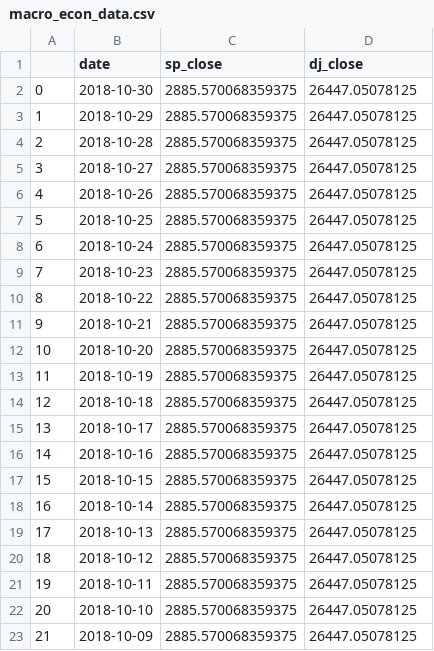
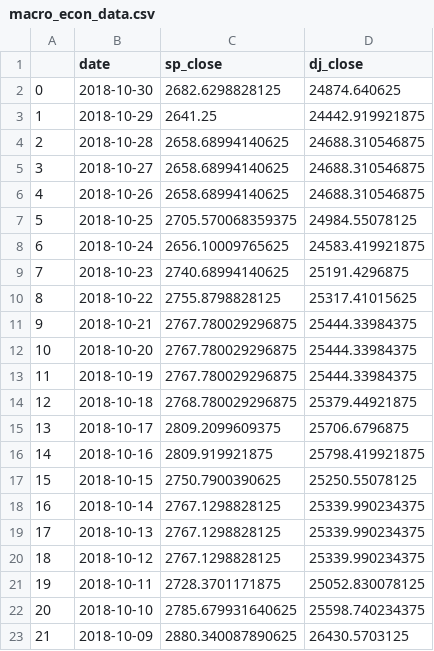
Before and after one commit to kejsiStruga/bitcoin-price-prediction, a CSV file: bitcoin_price_prediction/macro_econ_data.csv, drawn as a sheet; only a part is shown; the diff covers the shown part only.

```diff
--- a/bitcoin_price_prediction/macro_econ_data.csv
+++ b/bitcoin_price_prediction/macro_econ_data.csv
@@ -1,23 +1,23 @@
 ,date,sp_close,dj_close
-0,2018-10-30,2885.570068359375,26447.05078125
-1,2018-10-29,2885.570068359375,26447.05078125
-2,2018-10-28,2885.570068359375,26447.05078125
-3,2018-10-27,2885.570068359375,26447.05078125
-4,2018-10-26,2885.570068359375,26447.05078125
-5,2018-10-25,2885.570068359375,26447.05078125
-6,2018-10-24,2885.570068359375,26447.05078125
-7,2018-10-23,2885.570068359375,26447.05078125
-8,2018-10-22,2885.570068359375,26447.05078125
-9,2018-10-21,2885.570068359375,26447.05078125
-10,2018-10-20,2885.570068359375,26447.05078125
-11,2018-10-19,2885.570068359375,26447.05078125
-12,2018-10-18,2885.570068359375,26447.05078125
-13,2018-10-17,2885.570068359375,26447.05078125
-14,2018-10-16,2885.570068359375,26447.05078125
-15,2018-10-15,2885.570068359375,26447.05078125
-16,2018-10-14,2885.570068359375,26447.05078125
-17,2018-10-13,2885.570068359375,26447.05078125
-18,2018-10-12,2885.570068359375,26447.05078125
-19,2018-10-11,2885.570068359375,26447.05078125
-20,2018-10-10,2885.570068359375,26447.05078125
-21,2018-10-09,2885.570068359375,26447.05078125
+0,2018-10-30,2682.6298828125,24874.640625
+1,2018-10-29,2641.25,24442.919921875
+2,2018-10-28,2658.68994140625,24688.310546875
+3,2018-10-27,2658.68994140625,24688.310546875
+4,2018-10-26,2658.68994140625,24688.310546875
+5,2018-10-25,2705.570068359375,24984.55078125
+6,2018-10-24,2656.10009765625,24583.419921875
+7,2018-10-23,2740.68994140625,25191.4296875
+8,2018-10-22,2755.8798828125,25317.41015625
+9,2018-10-21,2767.780029296875,25444.33984375
+10,2018-10-20,2767.780029296875,25444.33984375
+11,2018-10-19,2767.780029296875,25444.33984375
+12,2018-10-18,2768.780029296875,25379.44921875
+13,2018-10-17,2809.2099609375,25706.6796875
+14,2018-10-16,2809.919921875,25798.419921875
+15,2018-10-15,2750.7900390625,25250.55078125
+16,2018-10-14,2767.1298828125,25339.990234375
+17,2018-10-13,2767.1298828125,25339.990234375
+18,2018-10-12,2767.1298828125,25339.990234375
+19,2018-10-11,2728.3701171875,25052.830078125
+20,2018-10-10,2785.679931640625,25598.740234375
+21,2018-10-09,2880.340087890625,26430.5703125
```
Also changed, not shown: 2 edited cells elsewhere in this file, bitcoin_price_prediction/blockchain_data.csv, bitcoin_price_prediction/exchange_data.csv, 13 other files.
